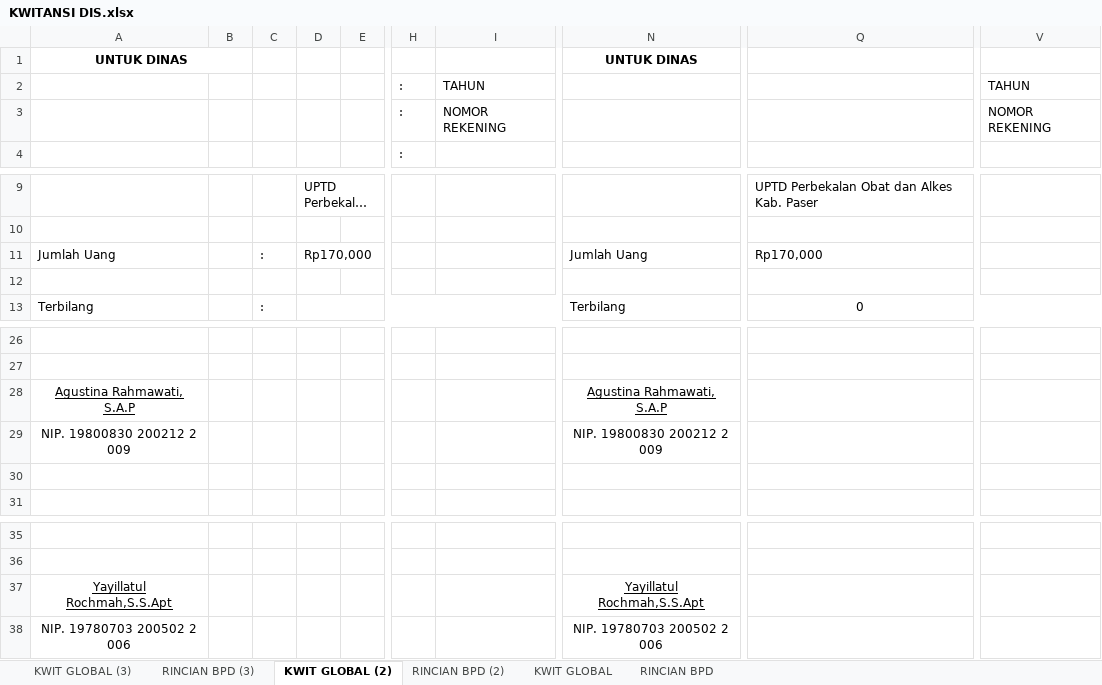
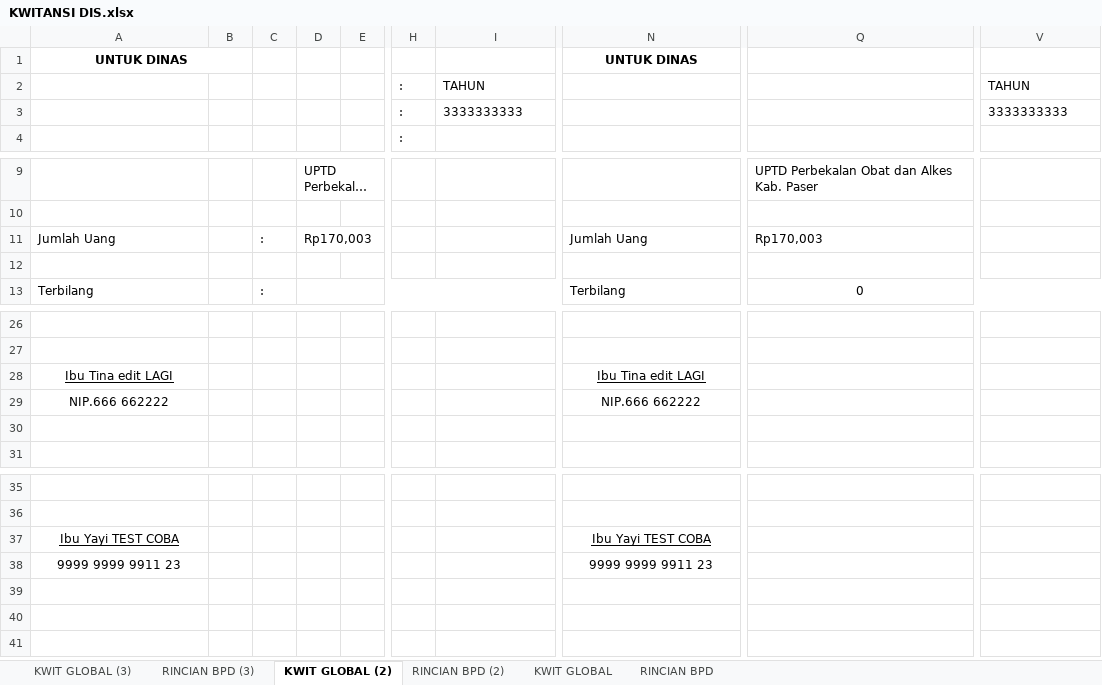
Before and after one commit to imamahmadf/electron, an Excel workbook: server/assets/KWITANSI DIS.xlsx, sheet KWIT GLOBAL (2), drawn as a sheet; only a part is shown, gaps mark what is left out; long unchanged cells end in …; values as stored, in another font and other column widths than the file's, no borders; charts and pictures not drawn; removed rows and columns are numbered as before the commit, all else as after; rows hold the shown columns only; the diff names each change by its address in the sheet, - before the commit and + after, or states it on an @@ line.

```diff
--- a/server/assets/KWITANSI DIS.xlsx (sheet KWIT GLOBAL (2))
+++ b/server/assets/KWITANSI DIS.xlsx (sheet KWIT GLOBAL (2))
-I3: NOMOR REKENING
+I3: 3333333333
-V3: NOMOR REKENING
+V3: 3333333333
-D11: Rp170,000
+D11: Rp170,003
-Q11: Rp170,000
+Q11: Rp170,003
-A28: Agustina Rahmawati, S.A.P
+A28: Ibu Tina edit LAGI
-N28: Agustina Rahmawati, S.A.P
+N28: Ibu Tina edit LAGI
-A29: NIP. 19800830 200212 2 009
+A29: NIP.666 662222
-N29: NIP. 19800830 200212 2 009
+N29: NIP.666 662222
-row 37: Yayillatul Rochmah,S.S.Apt |  |  |  |  |  |  | Yayillatul Rochmah,S.S.Apt
-row 38: NIP. 19780703 200502 2 006 |  |  |  |  |  |  | NIP. 19780703 200502 2 006
+row 37: Ibu Yayi TEST COBA |  |  |  |  |  |  | Ibu Yayi TEST COBA
+row 38: 9999 9999 9911 23 |  |  |  |  |  |  | 9999 9999 9911 23
```
Also changed, not shown: sheet KWIT GLOBAL (3), sheet KWIT GLOBAL, sheet RINCIAN BPD (2), sheet RINCIAN BPD (3), sheet RINCIAN BPD, charts or pictures, server/assets/DISTRIBUSI.xlsx, server/assets/MONITORING.xlsx, 9 other files.
